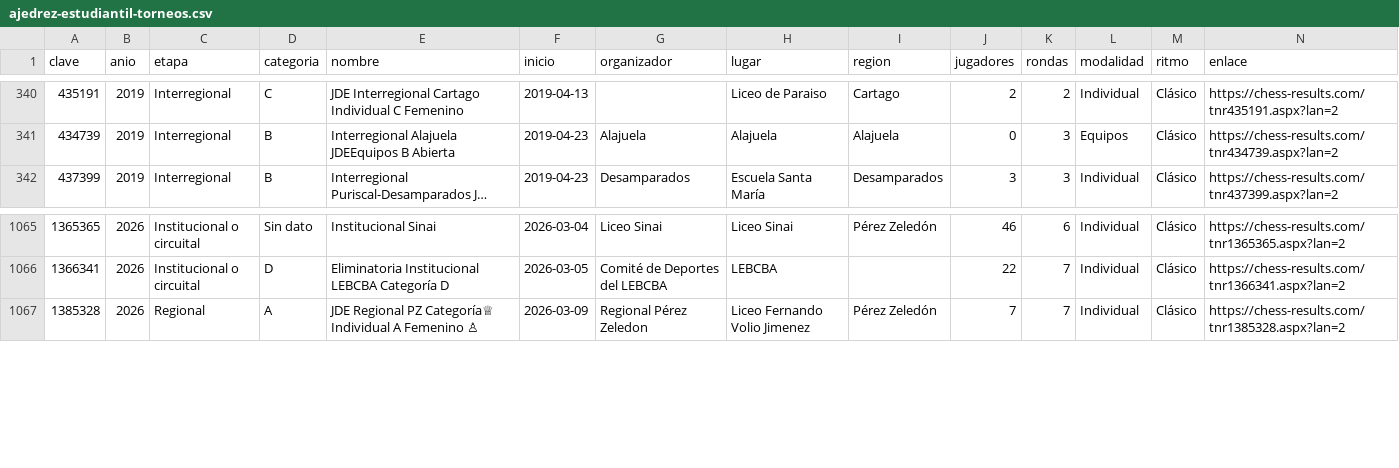
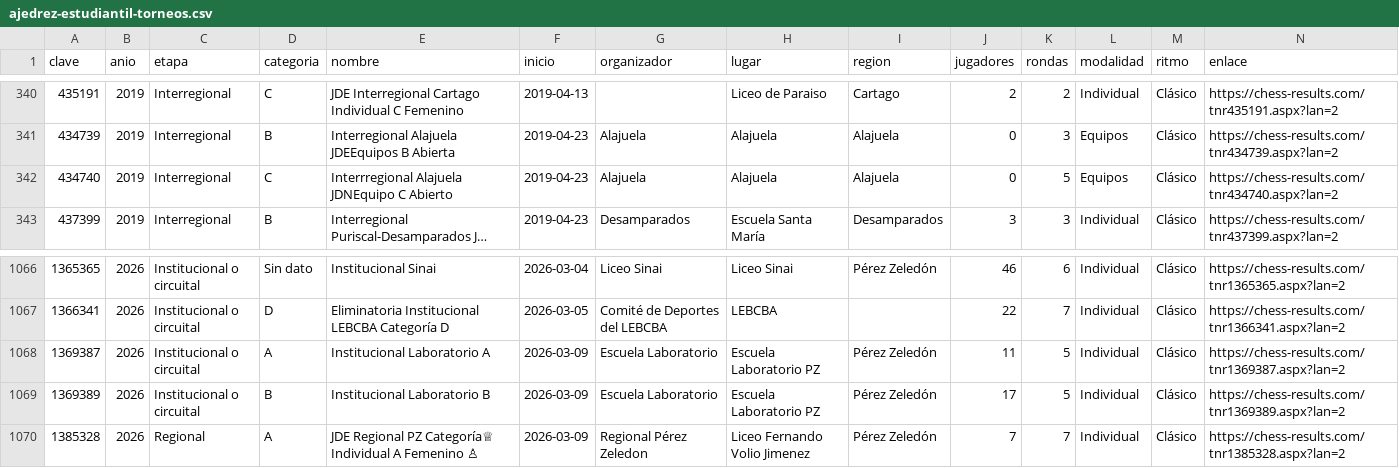
Before and after one commit to GMpupilo2026/Pagina-Completa, a CSV file: herramientas/datos/ajedrez-estudiantil-torneos.csv, drawn as a sheet; only a part is shown, gaps mark what is left out; long unchanged cells end in …; the diff names each change by its address in the sheet, - before the commit and + after, or states it on an @@ line.

```diff
--- a/herramientas/datos/ajedrez-estudiantil-torneos.csv
+++ b/herramientas/datos/ajedrez-estudiantil-torneos.csv
+row 342: 434740 | 2019 | Interregional | C | Interrregional Alajuela JDNEquipo C Abierto | 2019-04-23 | Alajuela | Alajuela | Alajuela | 0 | 5 | Equipos | Clásico | https://chess-results.com/tnr434740.aspx?lan=2
+row 1068: 1369387 | 2026 | Institucional o circuital | A | Institucional Laboratorio A | 2026-03-09 | Escuela Laboratorio | Escuela Laboratorio PZ | Pérez Zeledón | 11 | 5 | Individual | Clásico | https://chess-results.com/tnr1369387.aspx?lan=2
+row 1069: 1369389 | 2026 | Institucional o circuital | B | Institucional Laboratorio B | 2026-03-09 | Escuela Laboratorio | Escuela Laboratorio PZ | Pérez Zeledón | 17 | 5 | Individual | Clásico | https://chess-results.com/tnr1369389.aspx?lan=2
```
Also changed, not shown: 7 other files.
